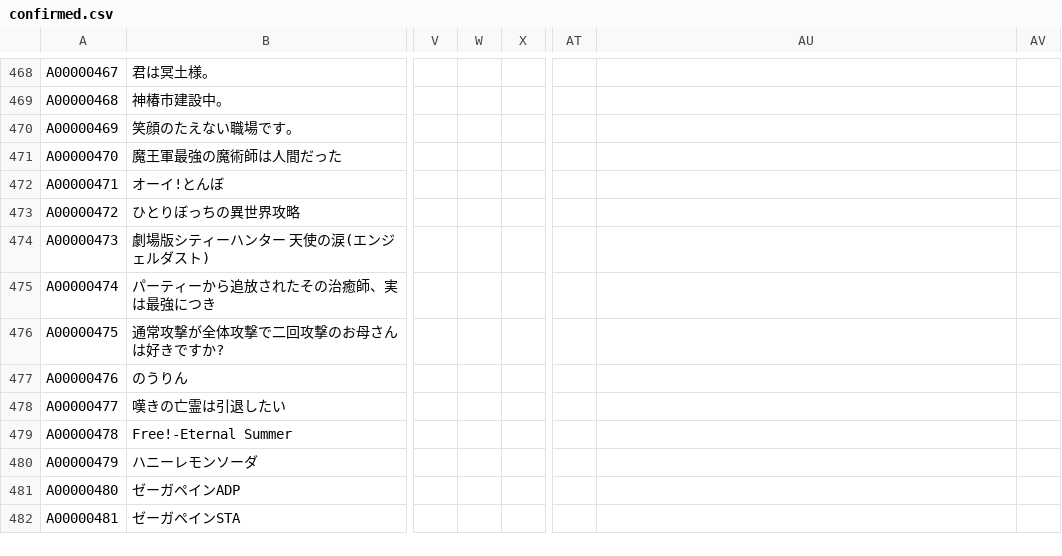
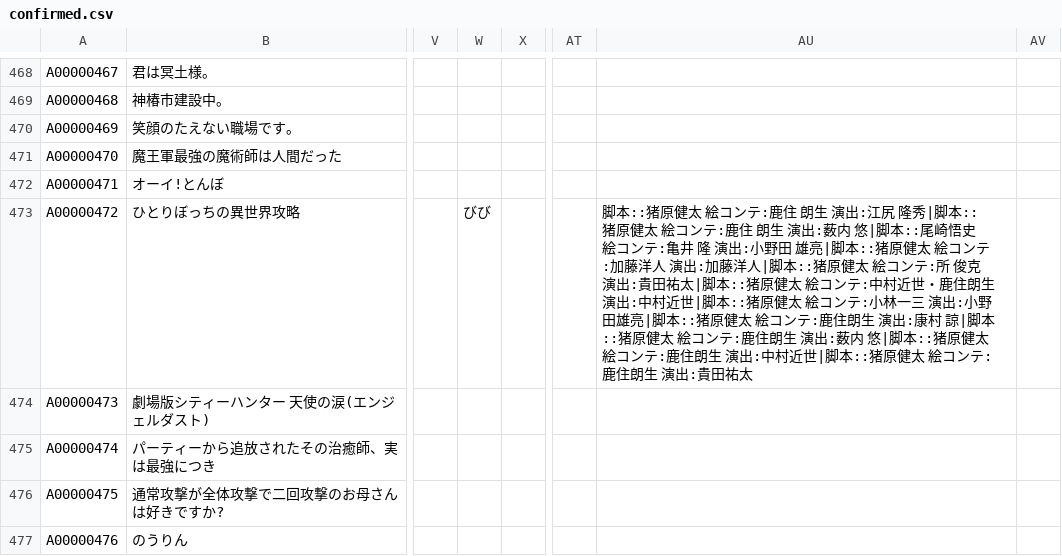
Before and after one commit to arunhistory/-anime-memory, a CSV file: confirmed/confirmed.csv, drawn as a sheet; only a part is shown, gaps mark what is left out; the shorter side is filled out with more unchanged rows; the diff names each change by its address in the sheet, - before the commit and + after, or states it on an @@ line.

```diff
--- a/confirmed/confirmed.csv
+++ b/confirmed/confirmed.csv
-W473: (empty)
+W473: びび
-AU473: (empty)
+AU473: 脚本::猪原健太 絵コンテ:鹿住 朗生 演出:江尻 隆秀|脚本::猪原健太 絵コンテ:鹿住 朗生 演出:薮内 悠|脚本::尾崎悟史 絵コンテ:亀井 隆 演出:小野田 雄亮|脚本::猪原健太 絵コンテ:加藤洋人 演出:加藤洋人|脚本::猪原健太 絵コンテ:所 俊克 演出:貴田祐太|脚本::猪原健太 絵コンテ:中村近世・鹿住朗生 演出:中村近世|脚本::猪原健太 絵コンテ:小林一三 演出:小野田雄亮|脚本::猪原健太 絵コンテ:鹿住朗生 演出:康村 諒|脚本::猪原健太 絵コンテ:鹿住朗生 演出:薮内 悠|脚本::猪原健太 絵コンテ:鹿住朗生 演出:中村近世|脚本::猪原健太 絵コンテ:鹿住朗生 演出:貴田祐太
```
Also changed, not shown: 28 other files.
